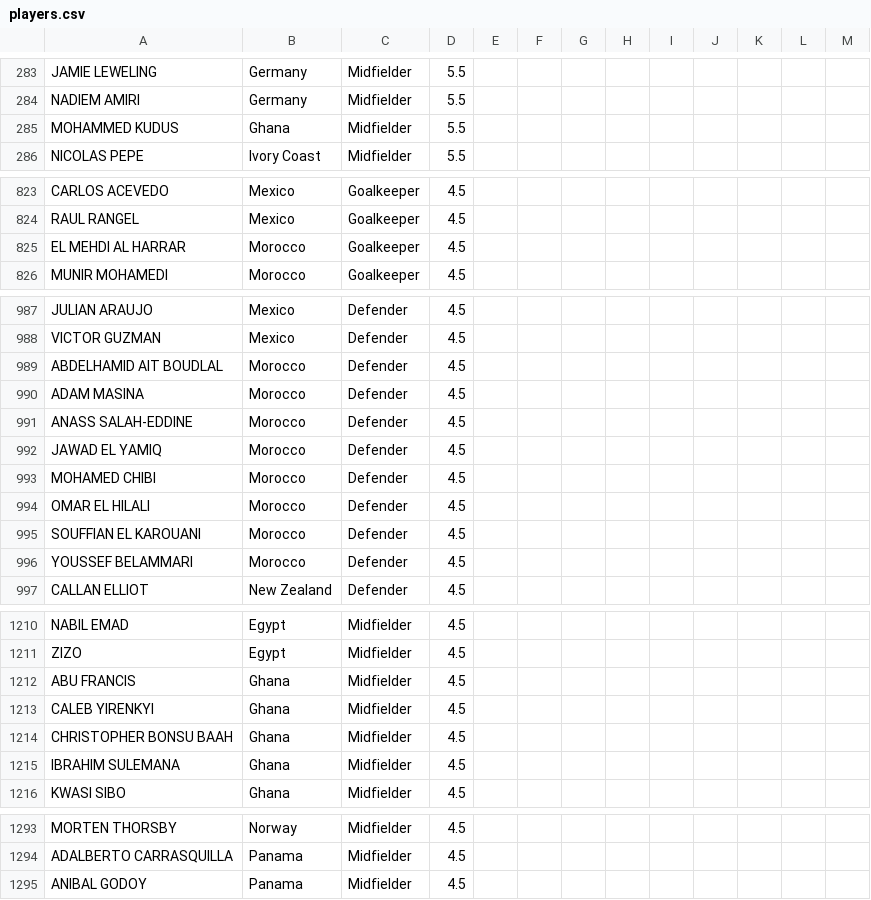
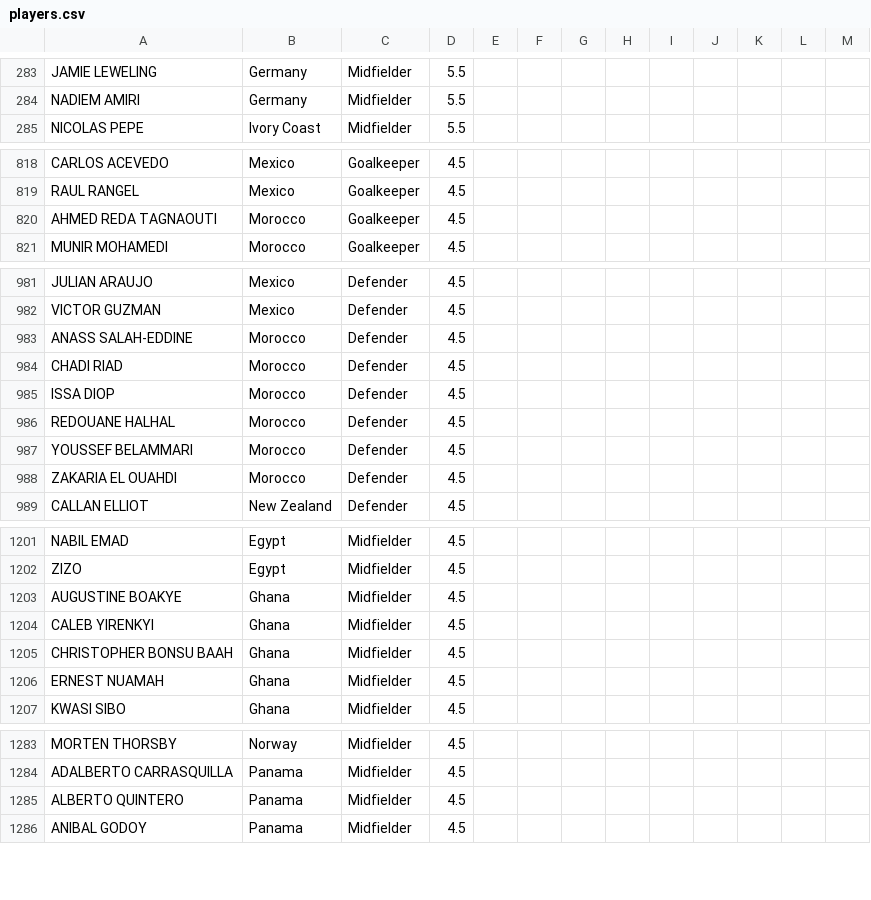
Before and after one commit to jmrbarratt/world-cup-2026-fantasy-football, a CSV file: data/players.csv, drawn as a sheet; only a part is shown, gaps mark what is left out; the diff covers the shown part only.

```diff
--- a/data/players.csv
+++ b/data/players.csv
@@ -284,3 +284,2 @@ JAMIE LEWELING,Germany,Midfielder,5.5,,,,,,,,,
 NADIEM AMIRI,Germany,Midfielder,5.5,,,,,,,,,
-MOHAMMED KUDUS,Ghana,Midfielder,5.5,,,,,,,,,
 NICOLAS PEPE,Ivory Coast,Midfielder,5.5,,,,,,,,,
@@ -824,3 +819,3 @@ CARLOS ACEVEDO,Mexico,Goalkeeper,4.5,,,,,,,,,
 RAUL RANGEL,Mexico,Goalkeeper,4.5,,,,,,,,,
-EL MEHDI AL HARRAR,Morocco,Goalkeeper,4.5,,,,,,,,,
+AHMED REDA TAGNAOUTI,Morocco,Goalkeeper,4.5,,,,,,,,,
 MUNIR MOHAMEDI,Morocco,Goalkeeper,4.5,,,,,,,,,
@@ -988,10 +982,8 @@ JULIAN ARAUJO,Mexico,Defender,4.5,,,,,,,,,
 VICTOR GUZMAN,Mexico,Defender,4.5,,,,,,,,,
-ABDELHAMID AIT BOUDLAL,Morocco,Defender,4.5,,,,,,,,,
-ADAM MASINA,Morocco,Defender,4.5,,,,,,,,,
 ANASS SALAH-EDDINE,Morocco,Defender,4.5,,,,,,,,,
-JAWAD EL YAMIQ,Morocco,Defender,4.5,,,,,,,,,
-MOHAMED CHIBI,Morocco,Defender,4.5,,,,,,,,,
-OMAR EL HILALI,Morocco,Defender,4.5,,,,,,,,,
-SOUFFIAN EL KAROUANI,Morocco,Defender,4.5,,,,,,,,,
+CHADI RIAD,Morocco,Defender,4.5,,,,,,,,,
+ISSA DIOP,Morocco,Defender,4.5,,,,,,,,,
+REDOUANE HALHAL,Morocco,Defender,4.5,,,,,,,,,
 YOUSSEF BELAMMARI,Morocco,Defender,4.5,,,,,,,,,
+ZAKARIA EL OUAHDI,Morocco,Defender,4.5,,,,,,,,,
 CALLAN ELLIOT,New Zealand,Defender,4.5,,,,,,,,,
@@ -1211,6 +1202,6 @@ NABIL EMAD,Egypt,Midfielder,4.5,,,,,,,,,
 ZIZO,Egypt,Midfielder,4.5,,,,,,,,,
-ABU FRANCIS,Ghana,Midfielder,4.5,,,,,,,,,
+AUGUSTINE BOAKYE,Ghana,Midfielder,4.5,,,,,,,,,
 CALEB YIRENKYI,Ghana,Midfielder,4.5,,,,,,,,,
 CHRISTOPHER BONSU BAAH,Ghana,Midfielder,4.5,,,,,,,,,
-IBRAHIM SULEMANA,Ghana,Midfielder,4.5,,,,,,,,,
+ERNEST NUAMAH,Ghana,Midfielder,4.5,,,,,,,,,
 KWASI SIBO,Ghana,Midfielder,4.5,,,,,,,,,
@@ -1294,2 +1284,3 @@ MORTEN THORSBY,Norway,Midfielder,4.5,,,,,,,,,
 ADALBERTO CARRASQUILLA,Panama,Midfielder,4.5,,,,,,,,,
+ALBERTO QUINTERO,Panama,Midfielder,4.5,,,,,,,,,
 ANIBAL GODOY,Panama,Midfielder,4.5,,,,,,,,,
```
Also changed, not shown: 9 added rows, 18 removed rows and 3 edited cells elsewhere in this file.
